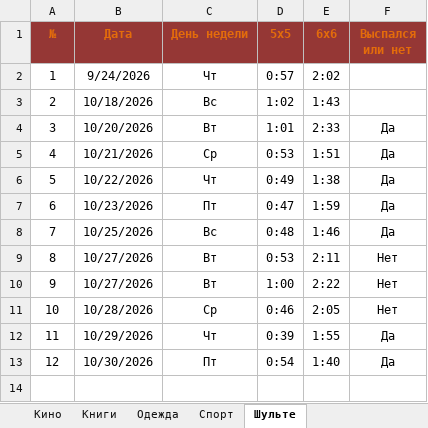
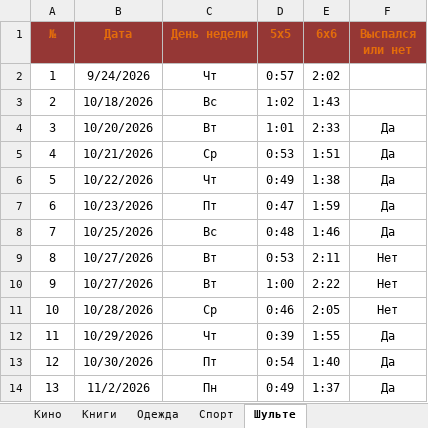
Before and after one commit to EugenySobyanin/Repository_1, an Excel workbook: Другое/2026/Кино-Книги-Одежда-Спорт.xlsx, sheet Шульте, drawn as a sheet; values as stored, in another font and other column widths than the file's, no borders; the diff names each change by its address in the sheet, - before the commit and + after, or states it on an @@ line.

```diff
--- a/Другое/2026/Кино-Книги-Одежда-Спорт.xlsx (sheet Шульте)
+++ b/Другое/2026/Кино-Книги-Одежда-Спорт.xlsx (sheet Шульте)
+row 14: 13 | 11/2/2026 | Пн | 0:49 | 1:37 | Да
```
Also changed, not shown: Другое/2026/study_chart.xlsx, Другое/2026/Доходы-Расходы.xlsx.
